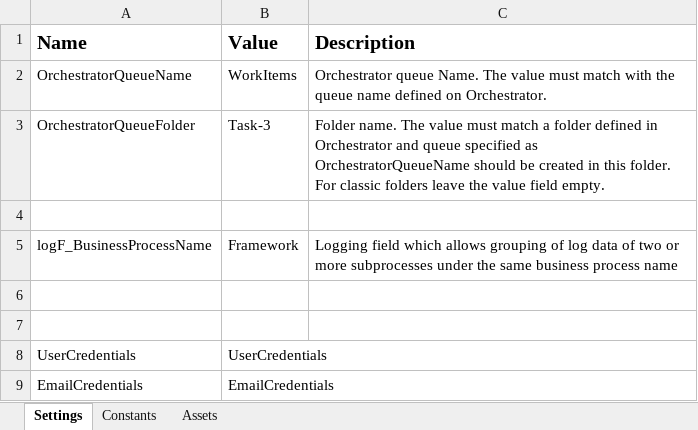
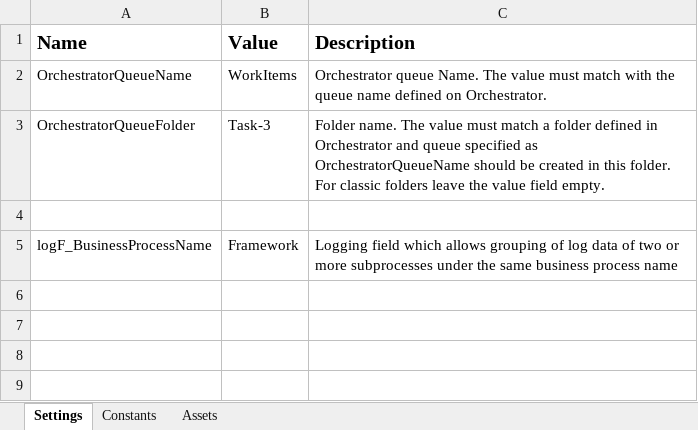
Before and after one commit to Na-pole-on/Task-3, an Excel workbook: Dispatcher/Data/Config.xlsx, sheet Settings, drawn as a sheet; values as stored, in another font and other column widths than the file's, no borders; the diff names each change by its address in the sheet, - before the commit and + after, or states it on an @@ line.

Commit message:
Modify Dispatcher

```diff
--- a/Dispatcher/Data/Config.xlsx (sheet Settings)
+++ b/Dispatcher/Data/Config.xlsx (sheet Settings)
-row 6: (empty)
-row 7: (empty)
-row 8: UserCredentials | UserCredentials
-row 9: EmailCredentials | EmailCredentials
```
Also changed, not shown: 32 other files.
